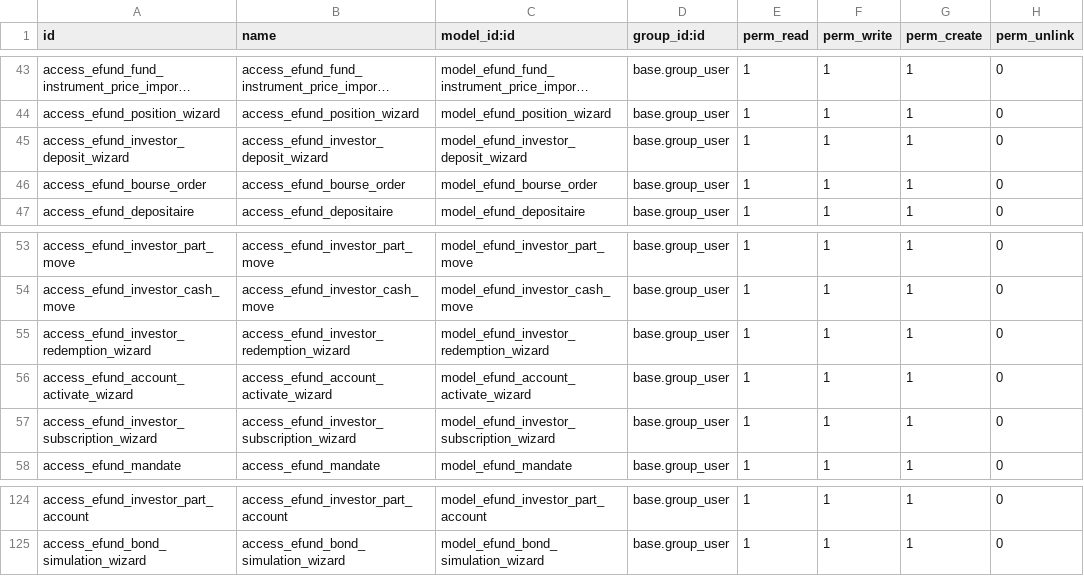
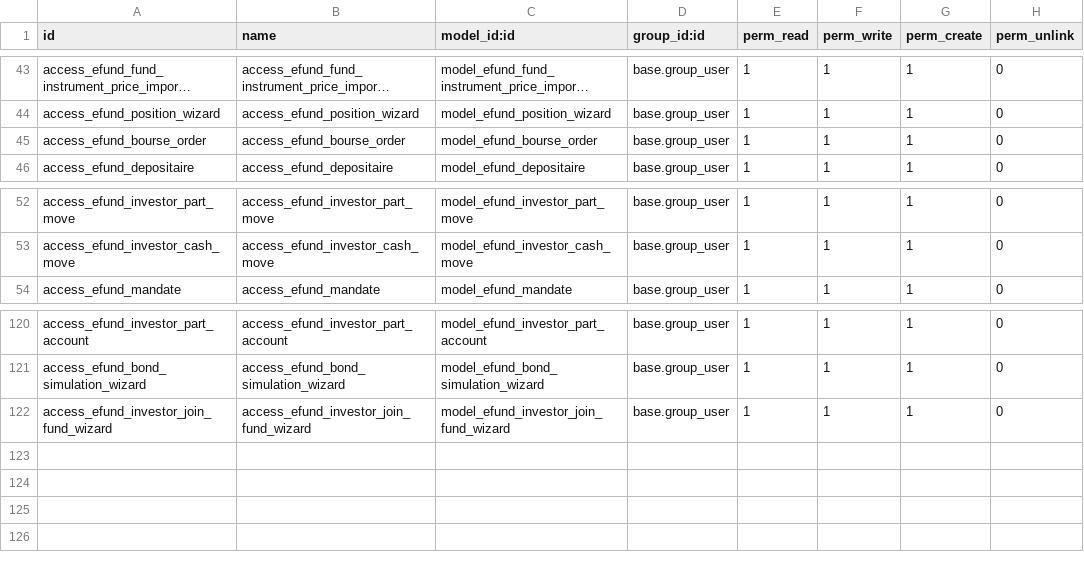
Before and after one commit to Zakariadrabo/odoo19, a CSV file: efundOpc/security/ir.model.access.csv, drawn as a sheet; only a part is shown, gaps mark what is left out; long unchanged cells end in …; removed rows and columns are numbered as before the commit, all else as after; the diff names each change by its address in the sheet, - before the commit and + after, or states it on an @@ line.

```diff
--- a/efundOpc/security/ir.model.access.csv
+++ b/efundOpc/security/ir.model.access.csv
-row 45: access_efund_investor_deposit_wizard | access_efund_investor_deposit_wizard | model_efund_investor_deposit_wizard | base.group_user | 1 | 1 | 1 | 0
-row 55: access_efund_investor_redemption_wizard | access_efund_investor_redemption_wizard | model_efund_investor_redemption_wizard | base.group_user | 1 | 1 | 1 | 0
-row 56: access_efund_account_activate_wizard | access_efund_account_activate_wizard | model_efund_account_activate_wizard | base.group_user | 1 | 1 | 1 | 0
-row 57: access_efund_investor_subscription_wizard | access_efund_investor_subscription_wizard | model_efund_investor_subscription_wizard | base.group_user | 1 | 1 | 1 | 0
+row 122: access_efund_investor_join_fund_wizard | access_efund_investor_join_fund_wizard | model_efund_investor_join_fund_wizard | base.group_user | 1 | 1 | 1 | 0
```
Also changed, not shown: 33 other files.
